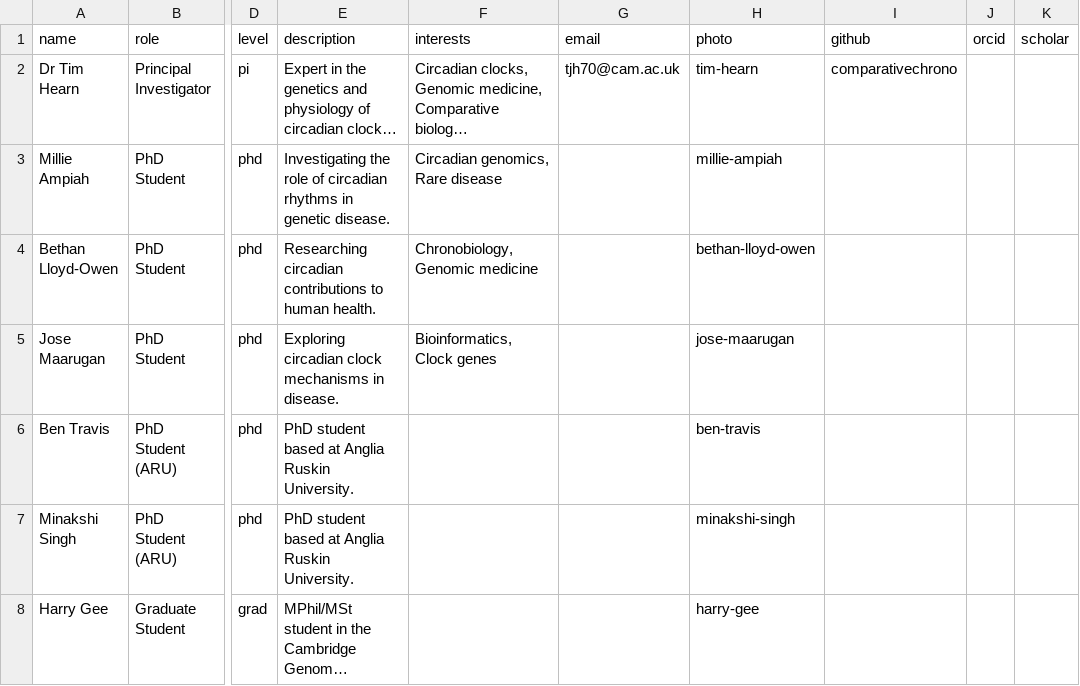
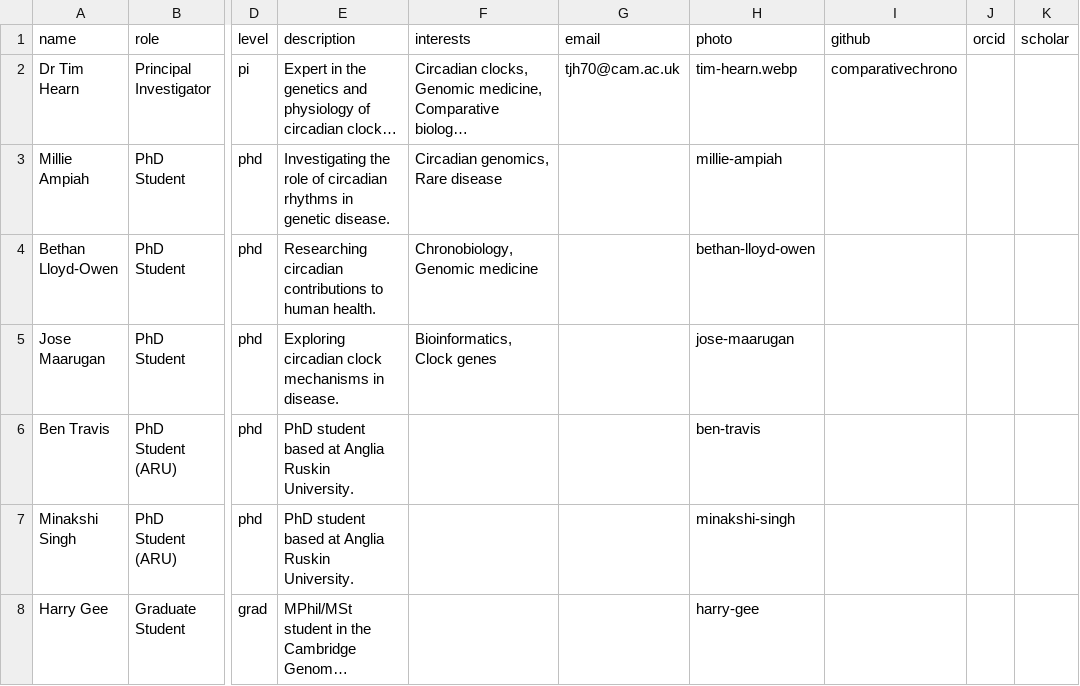
Before and after one commit to comparativechrono/ChronomicMedicine, a CSV file: data/members.csv, drawn as a sheet; only a part is shown, gaps mark what is left out; long unchanged cells end in …; the diff names each change by its address in the sheet, - before the commit and + after, or states it on an @@ line.

Commit message:
Update members.csv

```diff
--- a/data/members.csv
+++ b/data/members.csv
-H2 (photo): tim-hearn
+H2 (photo): tim-hearn.webp
```
